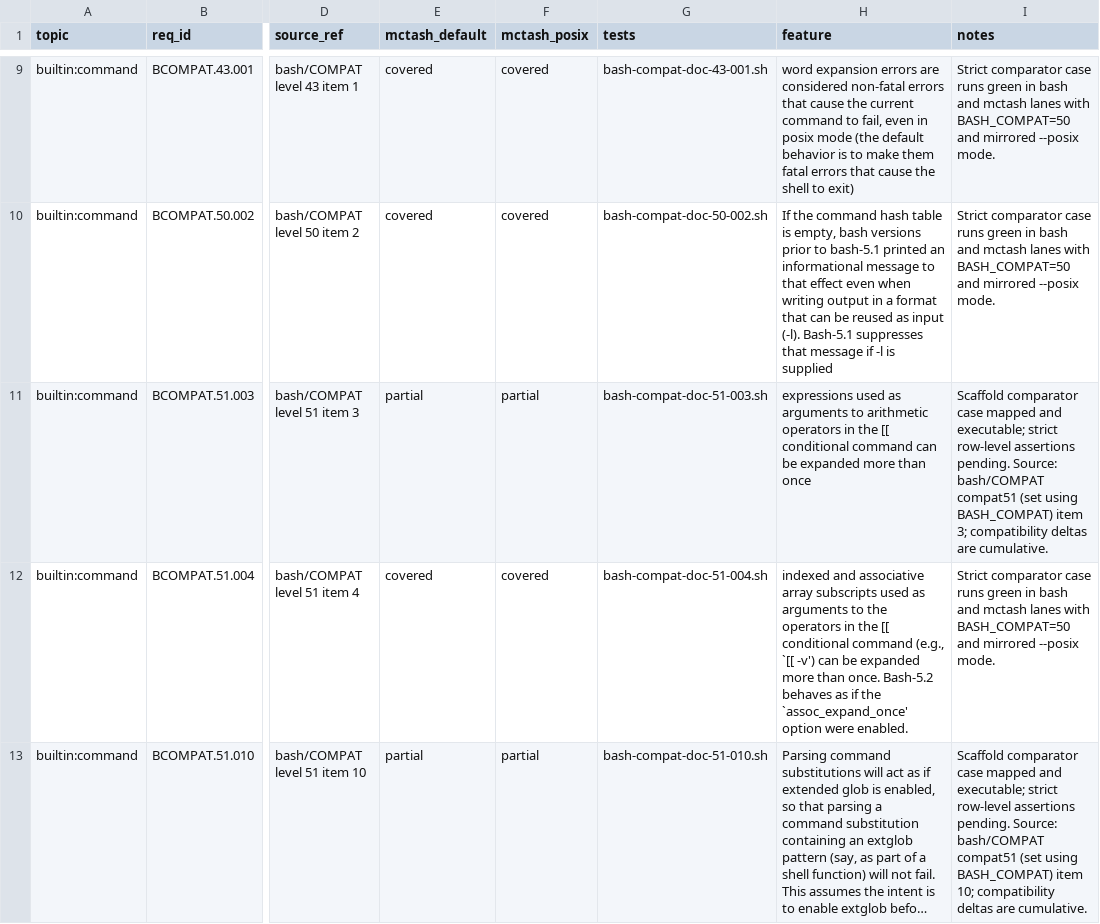
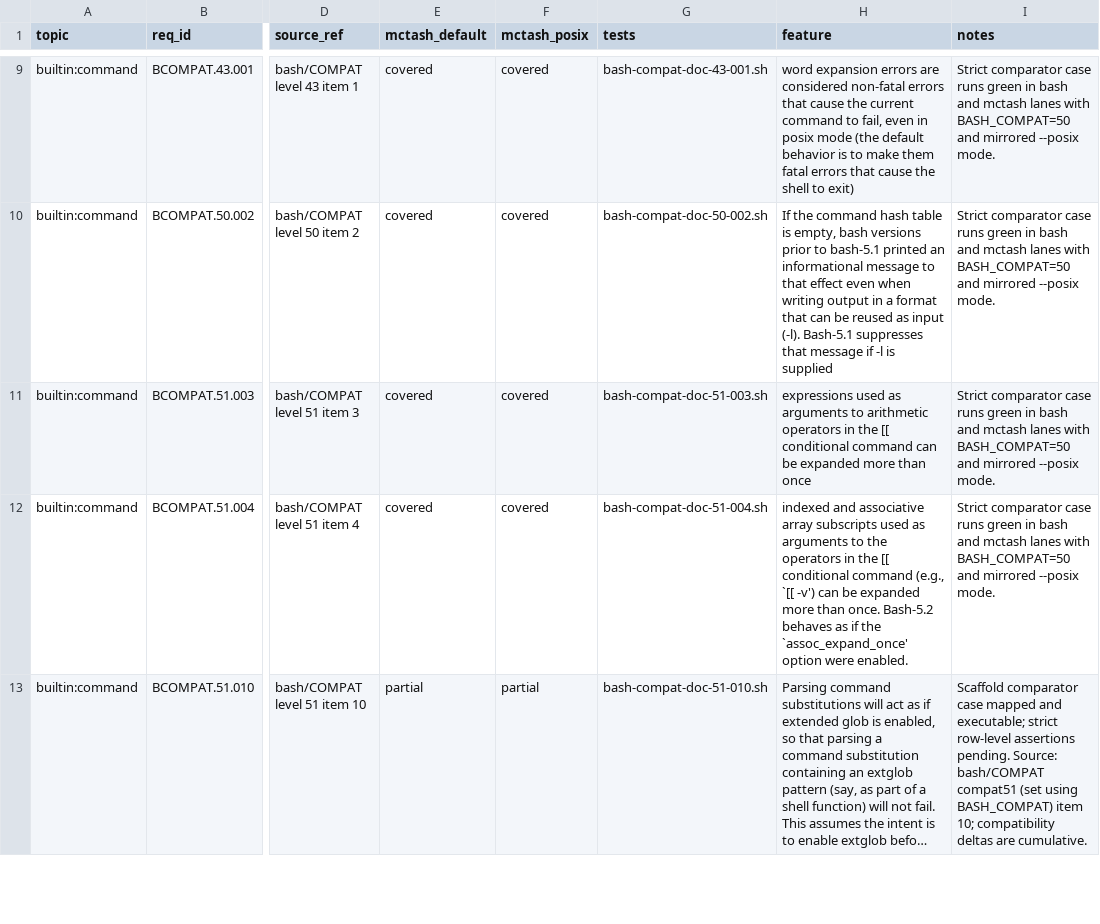
Before and after one commit to samliddicott/mcpash, a TSV file: docs/specs/feature-gap-board.tsv, drawn as a sheet; only a part is shown, gaps mark what is left out; long unchanged cells end in …; the diff names each change by its address in the sheet, - before the commit and + after, or states it on an @@ line.

Commit message:
compat: close BCOMPAT.51.003 and reduce remaining bash-compat partial rows to 7

```diff
--- a/docs/specs/feature-gap-board.tsv
+++ b/docs/specs/feature-gap-board.tsv
-E11 (mctash_default): partial
+E11 (mctash_default): covered
-F11 (mctash_posix): partial
+F11 (mctash_posix): covered
-I11 (notes): Scaffold comparator case mapped and executable; strict row-level assertions pending. Source: bash/COMPAT compat51 (set using BASH_COMPAT) item 3; compatibility deltas are cumulative.
+I11 (notes): Strict comparator case runs green in bash and mctash lanes with BASH_COMPAT=50 and mirrored --posix mode.
```
Also changed, not shown: docs/specs/feature-index.tsv, 2 other files.
